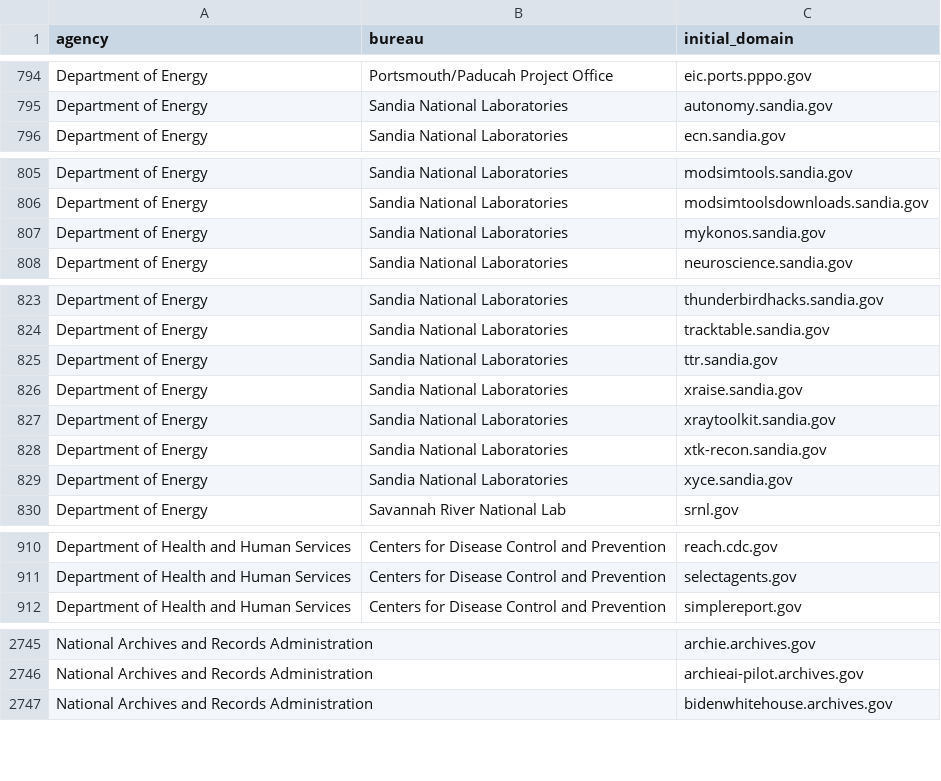
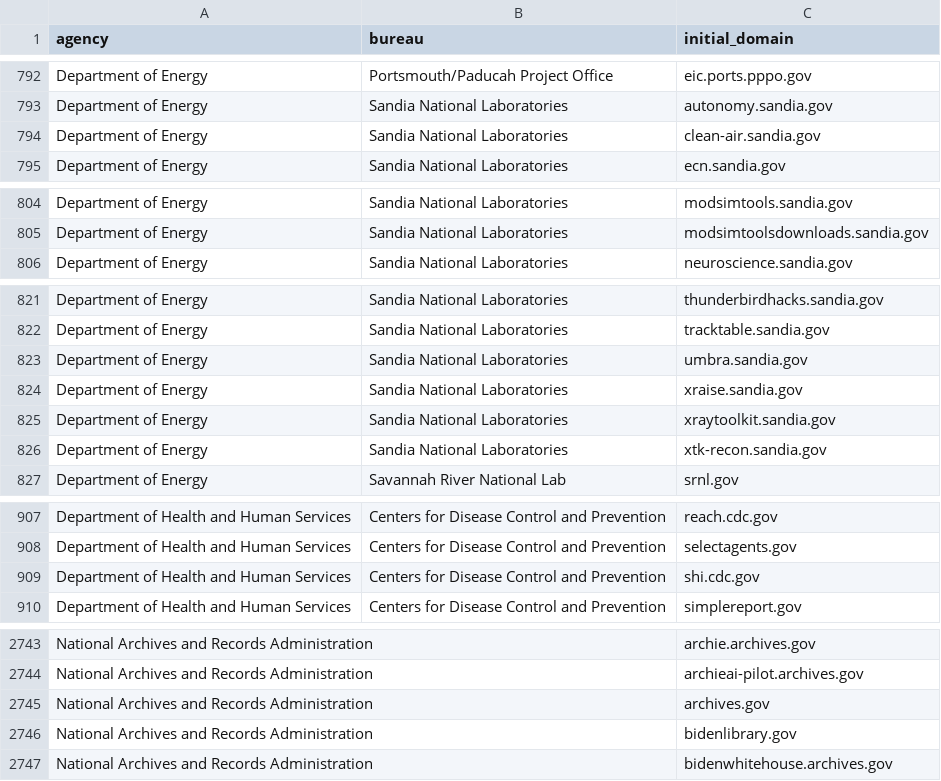
Before and after one commit to GSA/public-website-inventory, a CSV file: reports/candidates_for_addition.csv, drawn as a sheet; only a part is shown, gaps mark what is left out; the diff covers the shown part only.

```diff
--- a/reports/candidates_for_addition.csv
+++ b/reports/candidates_for_addition.csv
@@ -795,2 +793,3 @@ Department of Energy,Portsmouth/Paducah Project Office,eic.ports.pppo.gov
 Department of Energy,Sandia National Laboratories,autonomy.sandia.gov
+Department of Energy,Sandia National Laboratories,clean-air.sandia.gov
 Department of Energy,Sandia National Laboratories,ecn.sandia.gov
@@ -806,3 +805,2 @@ Department of Energy,Sandia National Laboratories,modsimtools.sandia.gov
 Department of Energy,Sandia National Laboratories,modsimtoolsdownloads.sandia.gov
-Department of Energy,Sandia National Laboratories,mykonos.sandia.gov
 Department of Energy,Sandia National Laboratories,neuroscience.sandia.gov
@@ -824,3 +822,3 @@ Department of Energy,Sandia National Laboratories,thunderbirdhacks.sandia.gov
 Department of Energy,Sandia National Laboratories,tracktable.sandia.gov
-Department of Energy,Sandia National Laboratories,ttr.sandia.gov
+Department of Energy,Sandia National Laboratories,umbra.sandia.gov
 Department of Energy,Sandia National Laboratories,xraise.sandia.gov
@@ -828,3 +826,2 @@ Department of Energy,Sandia National Laboratories,xraytoolkit.sandia.gov
 Department of Energy,Sandia National Laboratories,xtk-recon.sandia.gov
-Department of Energy,Sandia National Laboratories,xyce.sandia.gov
 Department of Energy,Savannah River National Lab,srnl.gov
@@ -911,2 +908,3 @@ Department of Health and Human Services,Centers for Disease Control and Preventi
 Department of Health and Human Services,Centers for Disease Control and Prevention,selectagents.gov
+Department of Health and Human Services,Centers for Disease Control and Prevention,shi.cdc.gov
 Department of Health and Human Services,Centers for Disease Control and Prevention,simplereport.gov
@@ -2746,2 +2744,4 @@ National Archives and Records Administration,,archie.archives.gov
 National Archives and Records Administration,,archieai-pilot.archives.gov
+National Archives and Records Administration,,archives.gov
+National Archives and Records Administration,,bidenlibrary.gov
 National Archives and Records Administration,,bidenwhitehouse.archives.gov
```
Also changed, not shown: 2 added rows and 4 removed rows elsewhere in this file, 2 other files.
